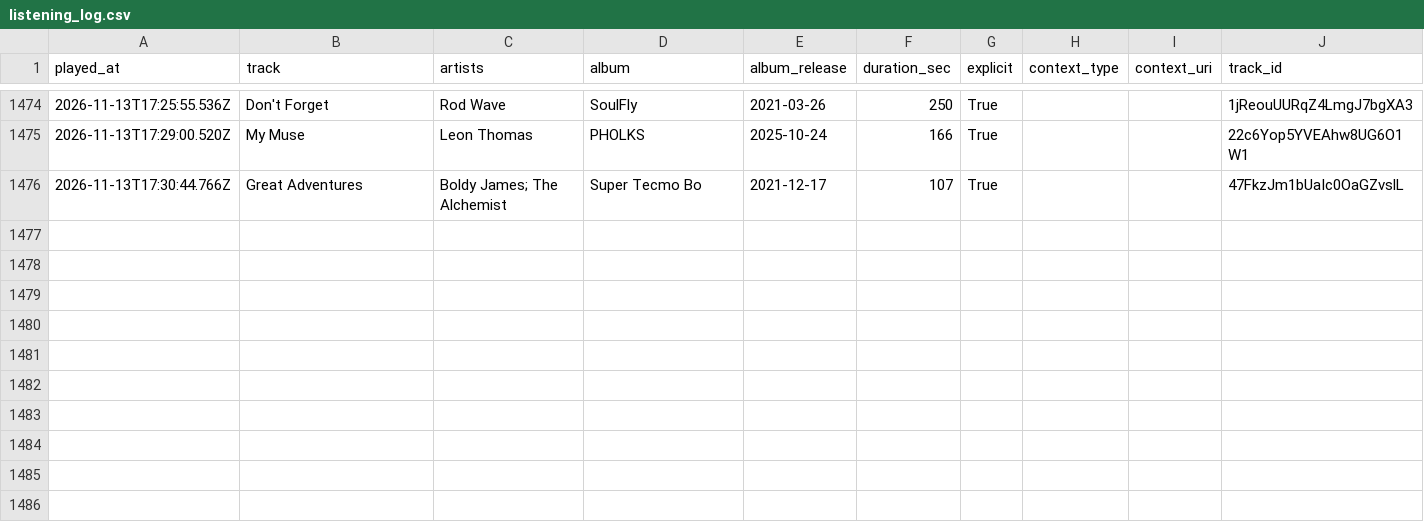
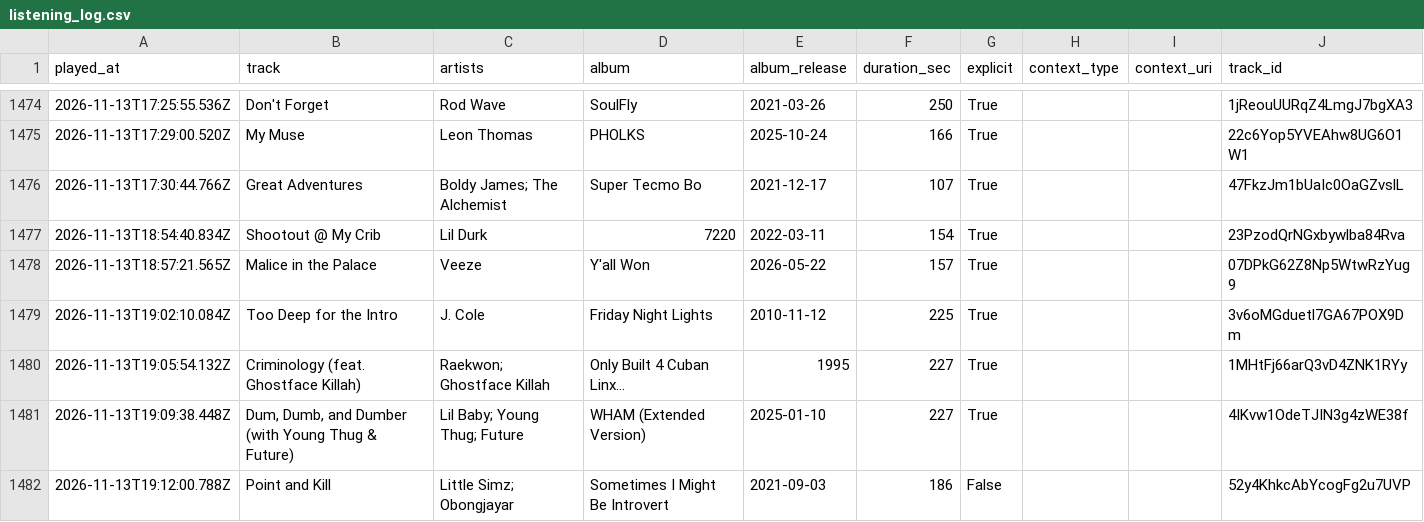
Before and after one commit to mperry2006/Spotify-listening-log, a CSV file: data/listening_log.csv, drawn as a sheet; only a part is shown, gaps mark what is left out.

```diff
--- a/data/listening_log.csv
+++ b/data/listening_log.csv
@@ -1476 +1476,7 @@ played_at,track,artists,album,album_release,duration_sec,explicit,context_type,c
 2026-11-13T17:30:44.766Z,Great Adventures,Boldy James; The Alchemist,Super Tecmo Bo,2021-12-17,107,True,,,47FkzJm1bUaIc0OaGZvslL
+2026-11-13T18:54:40.834Z,Shootout @ My Crib,Lil Durk,7220,2022-03-11,154,True,,,23PzodQrNGxbywlba84Rva
+2026-11-13T18:57:21.565Z,Malice in the Palace,Veeze,Y'all Won,2026-05-22,157,True,,,07DPkG62Z8Np5WtwRzYug9
+2026-11-13T19:02:10.084Z,Too Deep for the Intro,J. Cole,Friday Night Lights,2010-11-12,225,True,,,3v6oMGduetl7GA67POX9Dm
+2026-11-13T19:05:54.132Z,Criminology (feat. Ghostface Killah),Raekwon; Ghostface Killah,Only Built 4 Cuban Linx...,1995,227,True,,,1MHtFj66arQ3vD4ZNK1RYy
+2026-11-13T19:09:38.448Z,"Dum, Dumb, and Dumber (with Young Thug & Future)",Lil Baby; Young Thug; Future,WHAM (Extended Version),2025-01-10,227,True,,,4IKvw1OdeTJIN3g4zWE38f
+2026-11-13T19:12:00.788Z,Point and Kill,Little Simz; Obongjayar,Sometimes I Might Be Introvert,2021-09-03,186,False,,,52y4KhkcAbYcogFg2u7UVP
```
Also changed, not shown: 2 other files.
